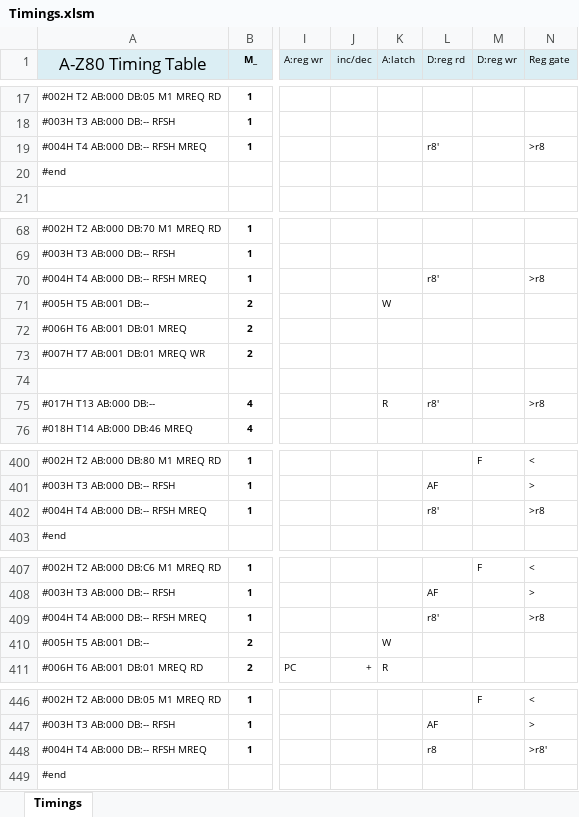
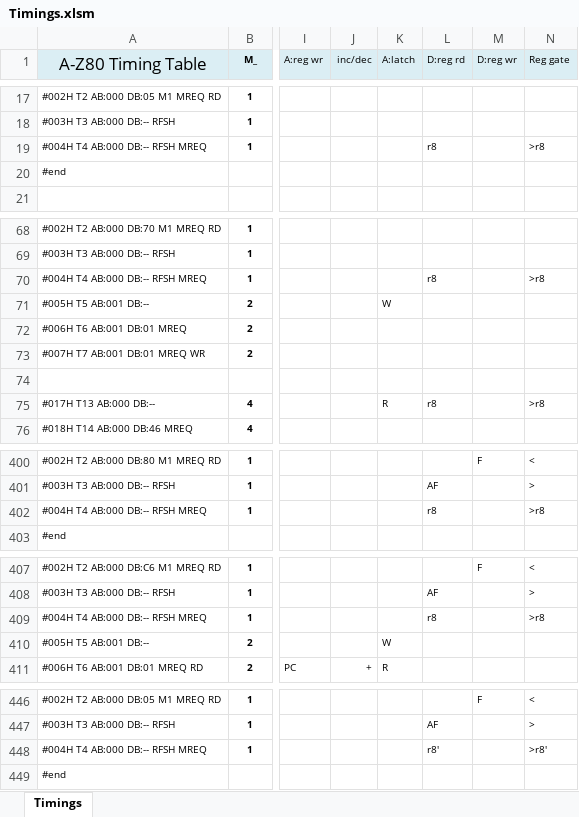
Before and after one commit to gdevic/A-Z80, an Excel workbook: cpu/control/Timings.xlsm, sheet Timings, drawn as a sheet; only a part is shown, gaps mark what is left out; values as stored, in another font and other column widths than the file's, no borders; conditional formats not drawn; the diff covers the shown part only; the diff names each change by its address in the sheet, - before the commit and + after, or states it on an @@ line.

Commit message:
z80: Cleaned up r8,r8' in the timing macros

```diff
--- a/cpu/control/Timings.xlsm (sheet Timings)
+++ b/cpu/control/Timings.xlsm (sheet Timings)
-L19 (D:reg rd): r8'
+L19 (D:reg rd): r8
-L70 (D:reg rd): r8'
+L70 (D:reg rd): r8
-L75 (D:reg rd): r8'
+L75 (D:reg rd): r8
-L402 (D:reg rd): r8'
+L402 (D:reg rd): r8
-L409 (D:reg rd): r8'
+L409 (D:reg rd): r8
-L448 (D:reg rd): r8
+L448 (D:reg rd): r8'
```
Also changed, not shown: 5 edited cells elsewhere in this sheet, 2 other files.
